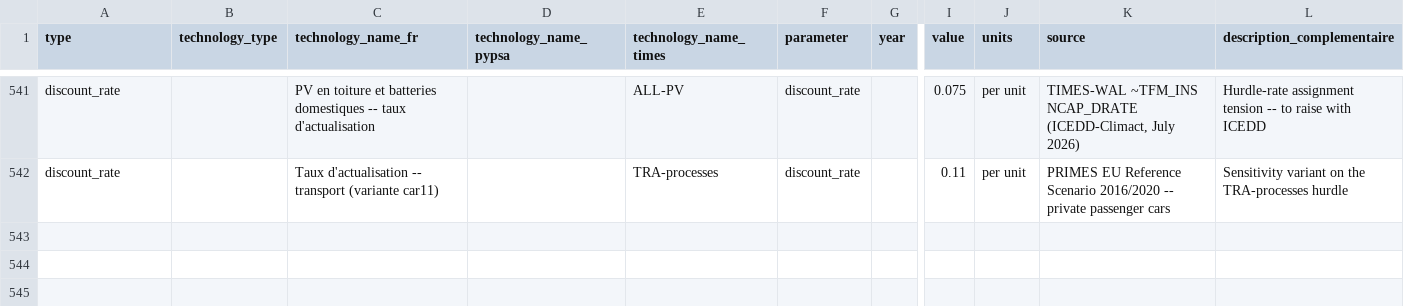
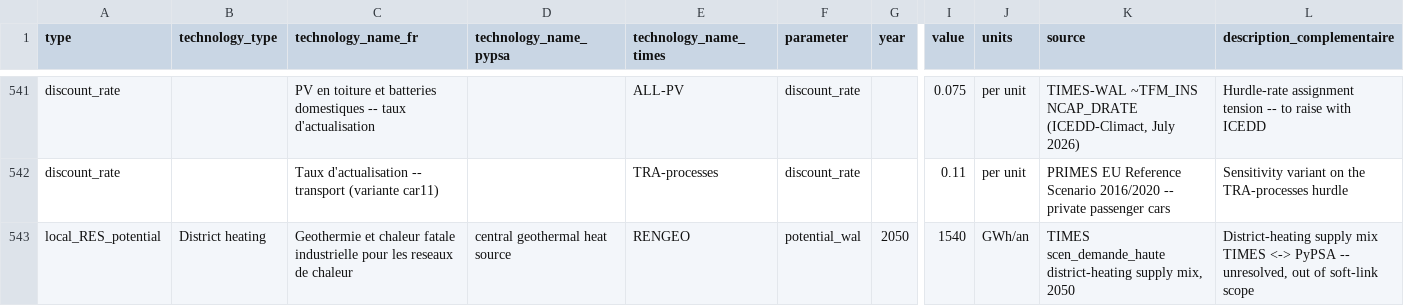
Before and after one commit to IntSusEnergySystems/pypsa-wal, a CSV file: config/input_parameters_for_models.csv, drawn as a sheet; only a part is shown, gaps mark what is left out; rows hold the shown columns only; the diff names each change by its address in the sheet, - before the commit and + after, or states it on an @@ line.

```diff
--- a/config/input_parameters_for_models.csv
+++ b/config/input_parameters_for_models.csv
+row 543: local_RES_potential | District heating | Geothermie et chaleur fatale industrielle pour les reseaux de chaleur | central geothermal heat source | RENGEO | potential_wal | 2050 | 1540 | GWh/an | TIMES scen_demande_haute district-heating supply mix, 2050 | District-heating supply mix TIMES <-> PyPSA -- unresolved, out of soft-link scope
```
Also changed, not shown: 3 other files.
